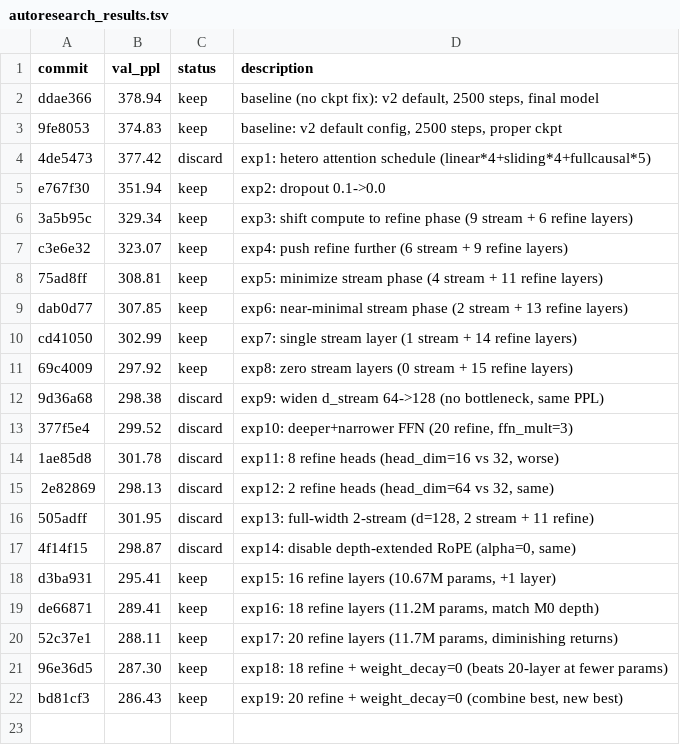
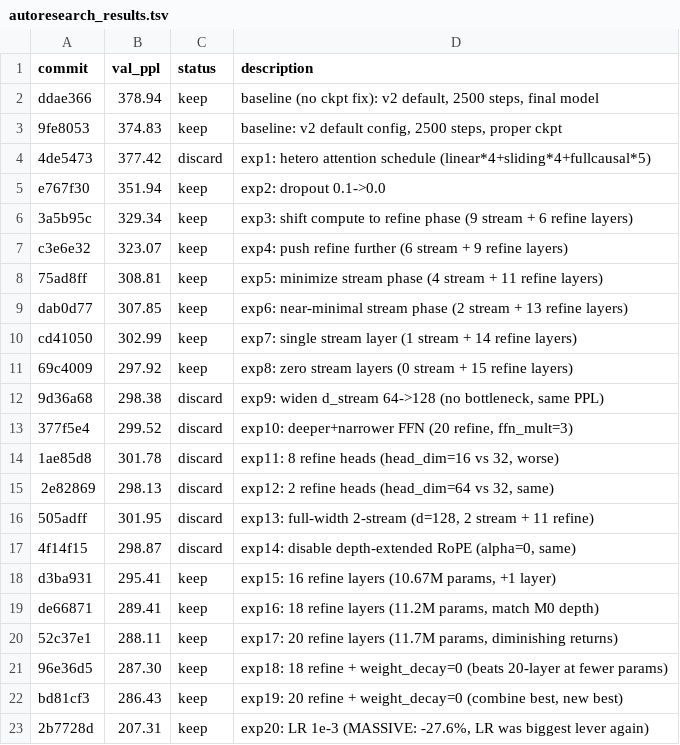
Before and after one commit to CalebisGross/felix-lm, a TSV file: autoresearch_results.tsv, drawn as a sheet; the diff names each change by its address in the sheet, - before the commit and + after, or states it on an @@ line.

```diff
--- a/autoresearch_results.tsv
+++ b/autoresearch_results.tsv
+row 23: 2b7728d | 207.31 | keep | exp20: LR 1e-3 (MASSIVE: -27.6%, LR was biggest lever again)
```
